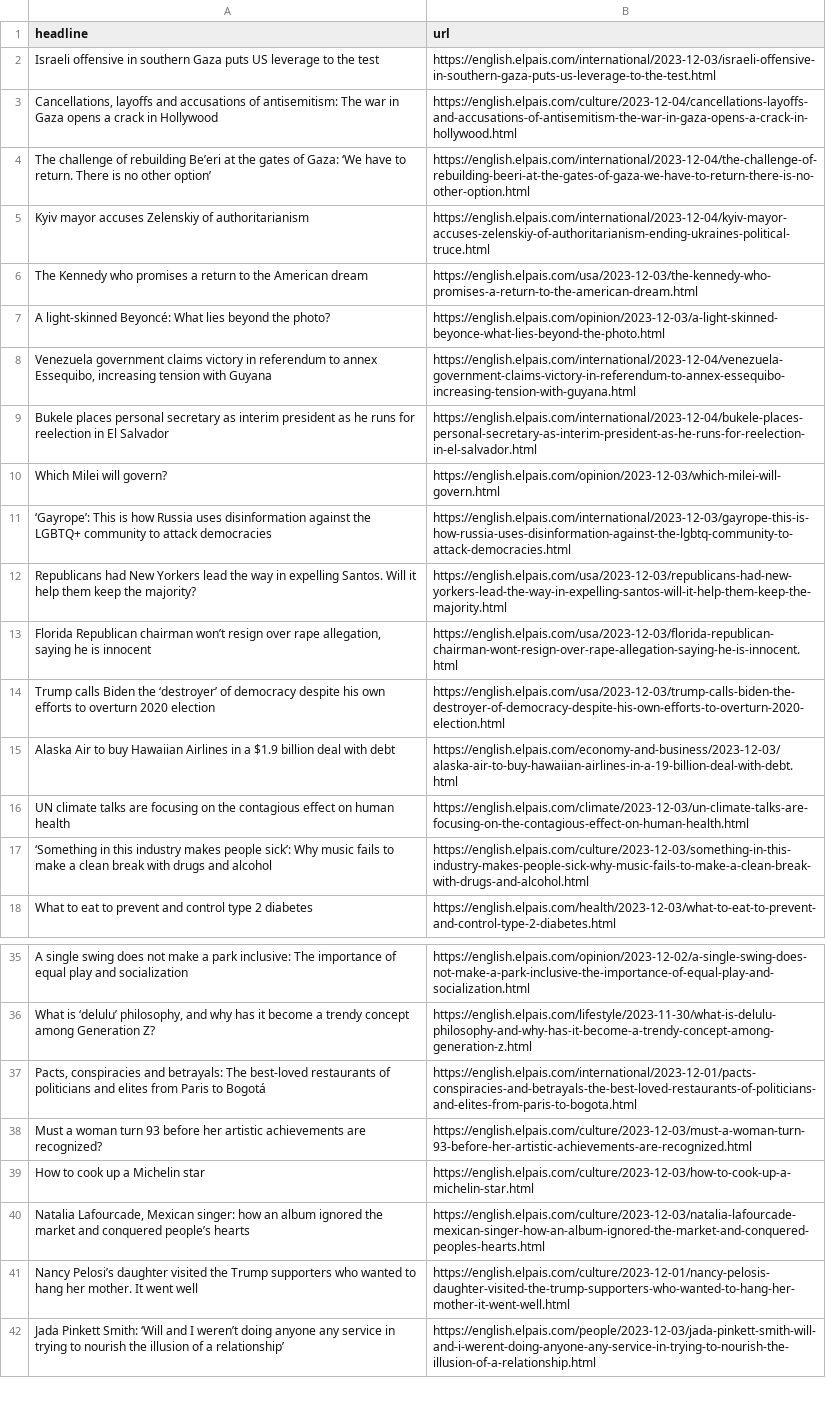
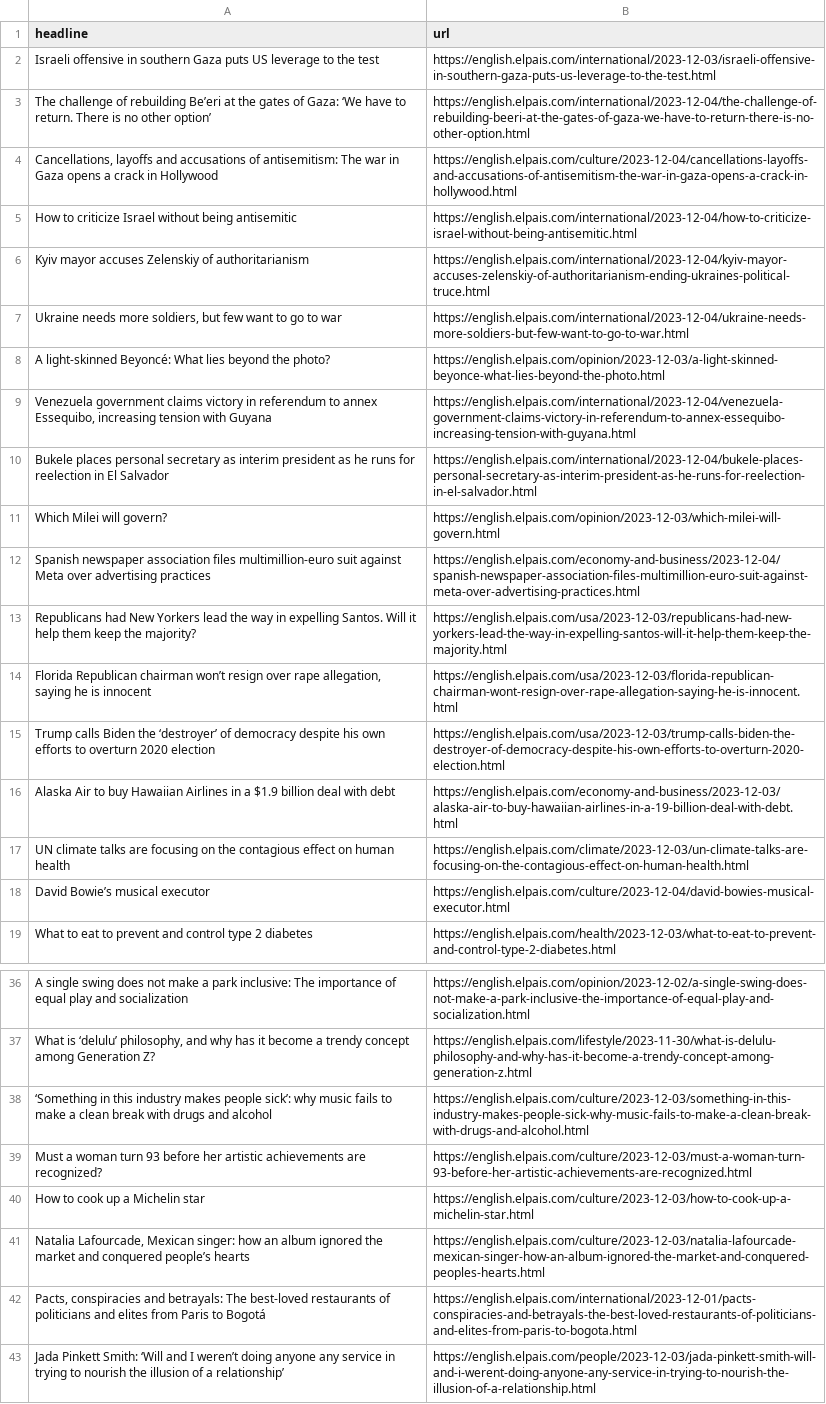
Before and after one commit to dlaiu/headlines-scraper, a CSV file: headlines.csv, drawn as a sheet; only a part is shown, gaps mark what is left out.

```diff
--- a/headlines.csv
+++ b/headlines.csv
@@ -2,6 +2,7 @@ headline,url
 Israeli offensive in southern Gaza puts US leverage to the test,https://english.elpais.com/international/2023-12-03/israeli-offensive-in-southern-gaza-puts-us-leverage-to-the-test.html
+The challenge of rebuilding Be’eri at the gates of Gaza: ‘We have to return. There is no other option’,https://english.elpais.com/international/2023-12-04/the-challenge-of-rebuilding-beeri-at-the-gates-of-gaza-we-have-to-return-there-is-no-other-option.html
 "Cancellations, layoffs and accusations of antisemitism: The war in Gaza opens a crack in Hollywood",https://english.elpais.com/culture/2023-12-04/cancellations-layoffs-and-accusations-of-antisemitism-the-war-in-gaza-opens-a-crack-in-hollywood.html
-The challenge of rebuilding Be’eri at the gates of Gaza: ‘We have to return. There is no other option’,https://english.elpais.com/international/2023-12-04/the-challenge-of-rebuilding-beeri-at-the-gates-of-gaza-we-have-to-return-there-is-no-other-option.html
+How to criticize Israel without being antisemitic  ,https://english.elpais.com/international/2023-12-04/how-to-criticize-israel-without-being-antisemitic.html
 Kyiv mayor accuses Zelenskiy of authoritarianism,https://english.elpais.com/international/2023-12-04/kyiv-mayor-accuses-zelenskiy-of-authoritarianism-ending-ukraines-political-truce.html
-The Kennedy who promises a return to the American dream,https://english.elpais.com/usa/2023-12-03/the-kennedy-who-promises-a-return-to-the-american-dream.html
+"Ukraine needs more soldiers, but few want to go to war   ",https://english.elpais.com/international/2023-12-04/ukraine-needs-more-soldiers-but-few-want-to-go-to-war.html
 A light-skinned Beyoncé: What lies beyond the photo?,https://english.elpais.com/opinion/2023-12-03/a-light-skinned-beyonce-what-lies-beyond-the-photo.html
@@ -10,3 +11,3 @@ Bukele places personal secretary as interim president as he runs for reelection
 Which Milei will govern?,https://english.elpais.com/opinion/2023-12-03/which-milei-will-govern.html
-‘Gayrope’: This is how Russia uses disinformation against the LGBTQ+ community to attack democracies  ,https://english.elpais.com/international/2023-12-03/gayrope-this-is-how-russia-uses-disinformation-against-the-lgbtq-community-to-attack-democracies.html
+Spanish newspaper association files multimillion-euro suit against Meta over advertising practices,https://english.elpais.com/economy-and-business/2023-12-04/spanish-newspaper-association-files-multimillion-euro-suit-against-meta-over-advertising-practices.html
 Republicans had New Yorkers lead the way in expelling Santos. Will it help them keep the majority?,https://english.elpais.com/usa/2023-12-03/republicans-had-new-yorkers-lead-the-way-in-expelling-santos-will-it-help-them-keep-the-majority.html
@@ -16,3 +17,3 @@ Alaska Air to buy Hawaiian Airlines in a $1.9 billion deal with debt,https://eng
 UN climate talks are focusing on the contagious effect on human health,https://english.elpais.com/climate/2023-12-03/un-climate-talks-are-focusing-on-the-contagious-effect-on-human-health.html
-‘Something in this industry makes people sick’: Why music fails to make a clean break with drugs and alcohol,https://english.elpais.com/culture/2023-12-03/something-in-this-industry-makes-people-sick-why-music-fails-to-make-a-clean-break-with-drugs-and-alcohol.html
+David Bowie’s musical executor,https://english.elpais.com/culture/2023-12-04/david-bowies-musical-executor.html
 What to eat to prevent and control type 2 diabetes,https://english.elpais.com/health/2023-12-03/what-to-eat-to-prevent-and-control-type-2-diabetes.html
@@ -36,3 +37,3 @@ A single swing does not make a park inclusive: The importance of equal play and
 "What is ‘delulu’ philosophy, and why has it become a trendy concept among Generation Z?",https://english.elpais.com/lifestyle/2023-11-30/what-is-delulu-philosophy-and-why-has-it-become-a-trendy-concept-among-generation-z.html
-"Pacts, conspiracies and betrayals: The best-loved restaurants of politicians and elites from Paris to Bogotá",https://english.elpais.com/international/2023-12-01/pacts-conspiracies-and-betrayals-the-best-loved-restaurants-of-politicians-and-elites-from-paris-to-bogota.html
+‘Something in this industry makes people sick’: why music fails to make a clean break with drugs and alcohol,https://english.elpais.com/culture/2023-12-03/something-in-this-industry-makes-people-sick-why-music-fails-to-make-a-clean-break-with-drugs-and-alcohol.html
 Must a woman turn 93 before her artistic achievements are recognized?,https://english.elpais.com/culture/2023-12-03/must-a-woman-turn-93-before-her-artistic-achievements-are-recognized.html
@@ -40,3 +41,3 @@ How to cook up a Michelin star,https://english.elpais.com/culture/2023-12-03/how
 "Natalia Lafourcade, Mexican singer: how an album ignored the market and conquered people’s hearts ",https://english.elpais.com/culture/2023-12-03/natalia-lafourcade-mexican-singer-how-an-album-ignored-the-market-and-conquered-peoples-hearts.html
-Nancy Pelosi’s daughter visited the Trump supporters who wanted to hang her mother. It went well,https://english.elpais.com/culture/2023-12-01/nancy-pelosis-daughter-visited-the-trump-supporters-who-wanted-to-hang-her-mother-it-went-well.html
+"Pacts, conspiracies and betrayals: The best-loved restaurants of politicians and elites from Paris to Bogotá",https://english.elpais.com/international/2023-12-01/pacts-conspiracies-and-betrayals-the-best-loved-restaurants-of-politicians-and-elites-from-paris-to-bogota.html
 Jada Pinkett Smith: ‘Will and I weren’t doing anyone any service in trying to nourish the illusion of a relationship’,https://english.elpais.com/people/2023-12-03/jada-pinkett-smith-will-and-i-werent-doing-anyone-any-service-in-trying-to-nourish-the-illusion-of-a-relationship.html
```
